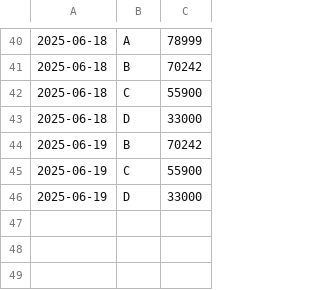
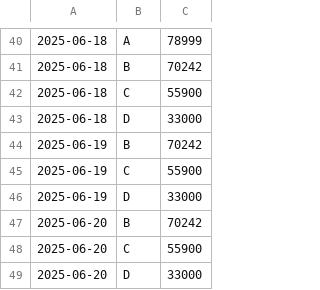
Before and after one commit to piotrkonopka/go-car-checker, a CSV file: data/Citroen_Berlingo_otomoto.csv, drawn as a sheet; only a part is shown, gaps mark what is left out; the diff names each change by its address in the sheet, - before the commit and + after, or states it on an @@ line.

```diff
--- a/data/Citroen_Berlingo_otomoto.csv
+++ b/data/Citroen_Berlingo_otomoto.csv
+row 47: 2025-06-20 | B | 70242
+row 48: 2025-06-20 | C | 55900
+row 49: 2025-06-20 | D | 33000
```
Also changed, not shown: data/Citroen_Berlingo_olx.csv, data/Peugeot_Rifter_olx.csv, 3 other files.
